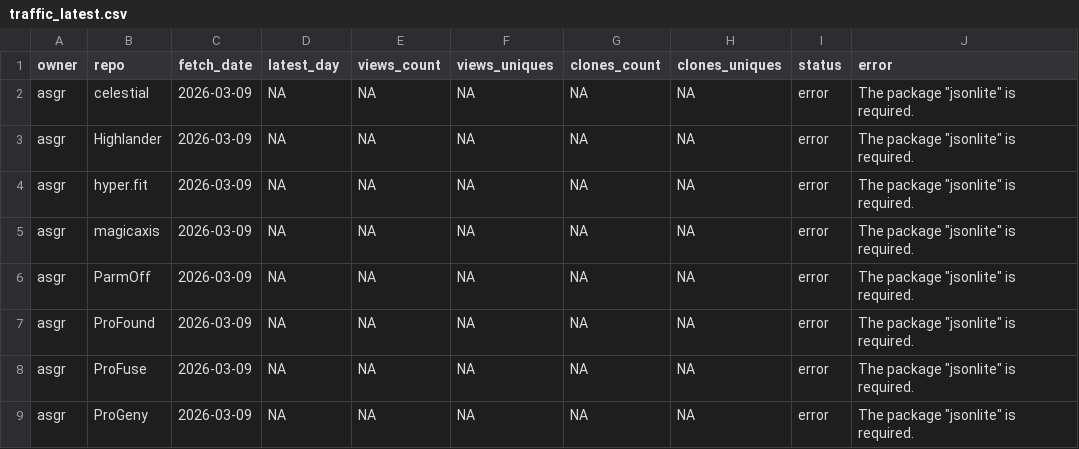
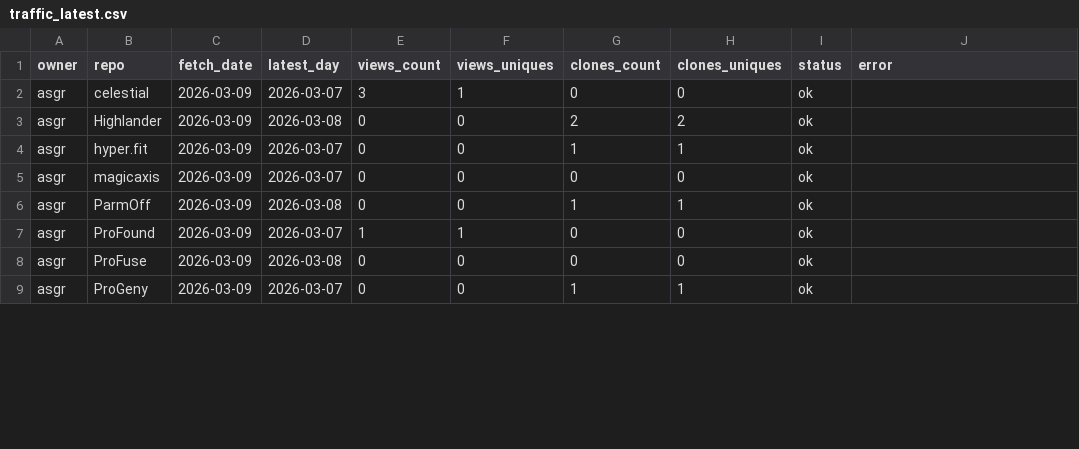
Before and after one commit to asgr/ProTools, a CSV file: data/traffic_latest.csv, drawn as a sheet; only a part is shown; the diff covers the shown part only.

```diff
--- a/data/traffic_latest.csv
+++ b/data/traffic_latest.csv
@@ -1,9 +1,9 @@
 "owner","repo","fetch_date","latest_day","views_count","views_uniques","clones_count","clones_uniques","status","error"
-"asgr","celestial","2026-03-09",NA,NA,NA,NA,NA,"error","The package ""jsonlite"" is required."
-"asgr","Highlander","2026-03-09",NA,NA,NA,NA,NA,"error","The package ""jsonlite"" is required."
-"asgr","hyper.fit","2026-03-09",NA,NA,NA,NA,NA,"error","The package ""jsonlite"" is required."
-"asgr","magicaxis","2026-03-09",NA,NA,NA,NA,NA,"error","The package ""jsonlite"" is required."
-"asgr","ParmOff","2026-03-09",NA,NA,NA,NA,NA,"error","The package ""jsonlite"" is required."
-"asgr","ProFound","2026-03-09",NA,NA,NA,NA,NA,"error","The package ""jsonlite"" is required."
-"asgr","ProFuse","2026-03-09",NA,NA,NA,NA,NA,"error","The package ""jsonlite"" is required."
-"asgr","ProGeny","2026-03-09",NA,NA,NA,NA,NA,"error","The package ""jsonlite"" is required."
+"asgr","celestial","2026-03-09","2026-03-07",3,1,0,0,"ok",""
+"asgr","Highlander","2026-03-09","2026-03-08",0,0,2,2,"ok",""
+"asgr","hyper.fit","2026-03-09","2026-03-07",0,0,1,1,"ok",""
+"asgr","magicaxis","2026-03-09","2026-03-07",0,0,0,0,"ok",""
+"asgr","ParmOff","2026-03-09","2026-03-08",0,0,1,1,"ok",""
+"asgr","ProFound","2026-03-09","2026-03-07",1,1,0,0,"ok",""
+"asgr","ProFuse","2026-03-09","2026-03-08",0,0,0,0,"ok",""
+"asgr","ProGeny","2026-03-09","2026-03-07",0,0,1,1,"ok",""
```
Also changed, not shown: 56 edited cells elsewhere in this file, 1 other file.
